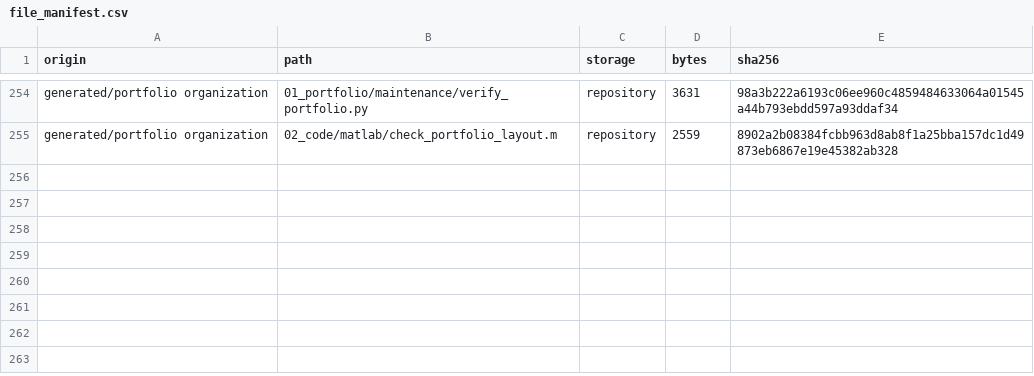
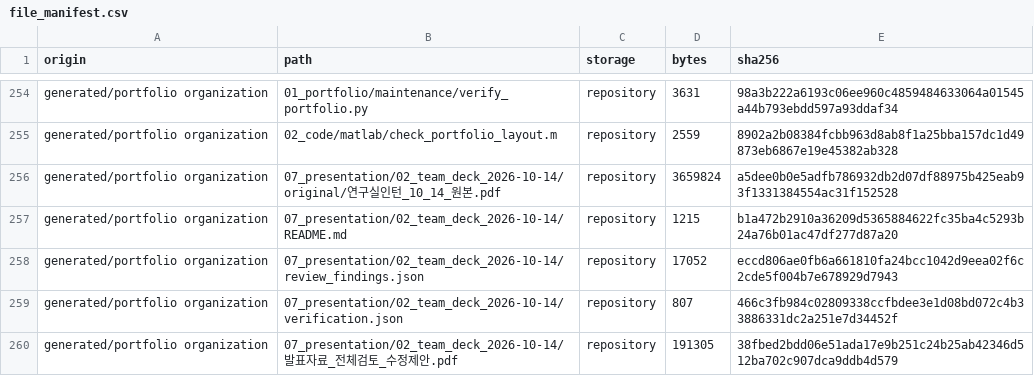
Before and after one commit to 20261123/research-lab-intern, a CSV file: 01_portfolio/catalog/file_manifest.csv, drawn as a sheet; only a part is shown, gaps mark what is left out; the diff covers the shown part only.

```diff
--- a/01_portfolio/catalog/file_manifest.csv
+++ b/01_portfolio/catalog/file_manifest.csv
@@ -255 +255,6 @@ generated/portfolio organization,01_portfolio/maintenance/verify_portfolio.py,re
 generated/portfolio organization,02_code/matlab/check_portfolio_layout.m,repository,2559,8902a2b08384fcbb963d8ab8f1a25bba157dc1d49873eb6867e19e45382ab328
+generated/portfolio organization,07_presentation/02_team_deck_2026-10-14/original/연구실인턴_10_14_원본.pdf,repository,3659824,a5dee0b0e5adfb786932db2d07df88975b425eab93f1331384554ac31f152528
+generated/portfolio organization,07_presentation/02_team_deck_2026-10-14/README.md,repository,1215,b1a472b2910a36209d5365884622fc35ba4c5293b24a76b01ac47df277d87a20
+generated/portfolio organization,07_presentation/02_team_deck_2026-10-14/review_findings.json,repository,17052,eccd806ae0fb6a661810fa24bcc1042d9eea02f6c2cde5f004b7e678929d7943
+generated/portfolio organization,07_presentation/02_team_deck_2026-10-14/verification.json,repository,807,466c3fb984c02809338ccfbdee3e1d08bd072c4b33886331dc2a251e7d34452f
+generated/portfolio organization,07_presentation/02_team_deck_2026-10-14/발표자료_전체검토_수정제안.pdf,repository,191305,38fbed2bdd06e51ada17e9b251c24b25ab42346d512ba702c907dca9ddb4d579
```
Also changed, not shown: 4 added rows and 16 edited cells elsewhere in this file, 17 other files.
